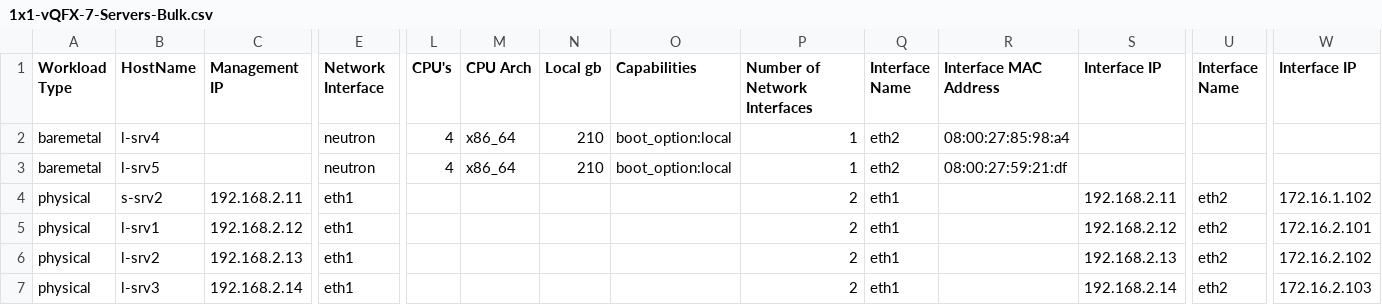
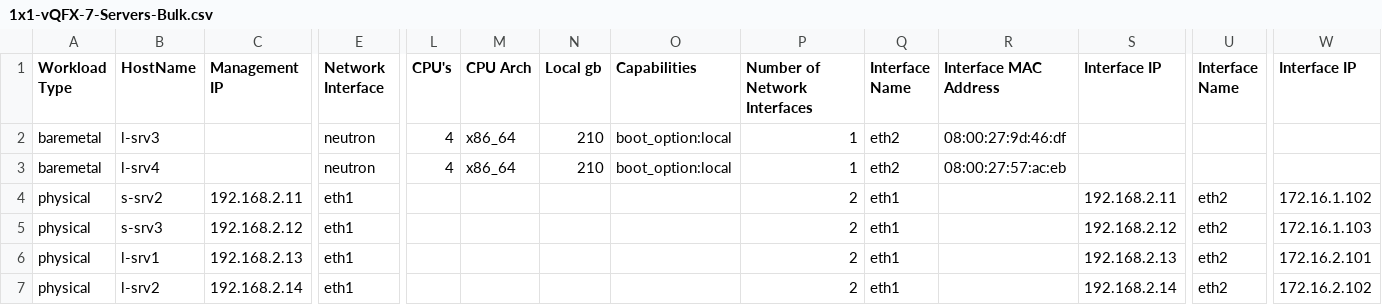
Before and after one commit to qarham/cfm-vagrant, a CSV file: cfm-1x1-vqfx-7srv/scripts/1x1-vQFX-7-Servers-Bulk.csv, drawn as a sheet; only a part is shown, gaps mark what is left out; removed rows and columns are numbered as before the commit, all else as after; rows hold the shown columns only; the diff names each change by its address in the sheet, - before the commit and + after, or states it on an @@ line.

Commit message:
fixed cvs and added new instances,yaml and minor script change

```diff
--- a/cfm-1x1-vqfx-7srv/scripts/1x1-vQFX-7-Servers-Bulk.csv
+++ b/cfm-1x1-vqfx-7srv/scripts/1x1-vQFX-7-Servers-Bulk.csv
+row 2: baremetal | l-srv3 |  | neutron | 4 | x86_64 | 210 | boot_option:local | 1 | eth2 | 08:00:27:9d:46:df
-R3 (Interface MAC Address): 08:00:27:85:98:a4
+R3 (Interface MAC Address): 08:00:27:57:ac:eb
-row 3: baremetal | l-srv5 |  | neutron | 4 | x86_64 | 210 | boot_option:local | 1 | eth2 | 08:00:27:59:21:df
+row 5: physical | s-srv3 | 192.168.2.12 | eth1 |  |  |  |  | 2 | eth1 |  | 192.168.2.12 | eth2 | 172.16.1.103
-C6 (Management IP): 192.168.2.12
+C6 (Management IP): 192.168.2.13
-S6 (Interface IP): 192.168.2.12
+S6 (Interface IP): 192.168.2.13
-C7 (Management IP): 192.168.2.13
+C7 (Management IP): 192.168.2.14
-S7 (Interface IP): 192.168.2.13
+S7 (Interface IP): 192.168.2.14
-row 7: physical | l-srv3 | 192.168.2.14 | eth1 |  |  |  |  | 2 | eth1 |  | 192.168.2.14 | eth2 | 172.16.2.103
```
Also changed, not shown: 3 other files.
